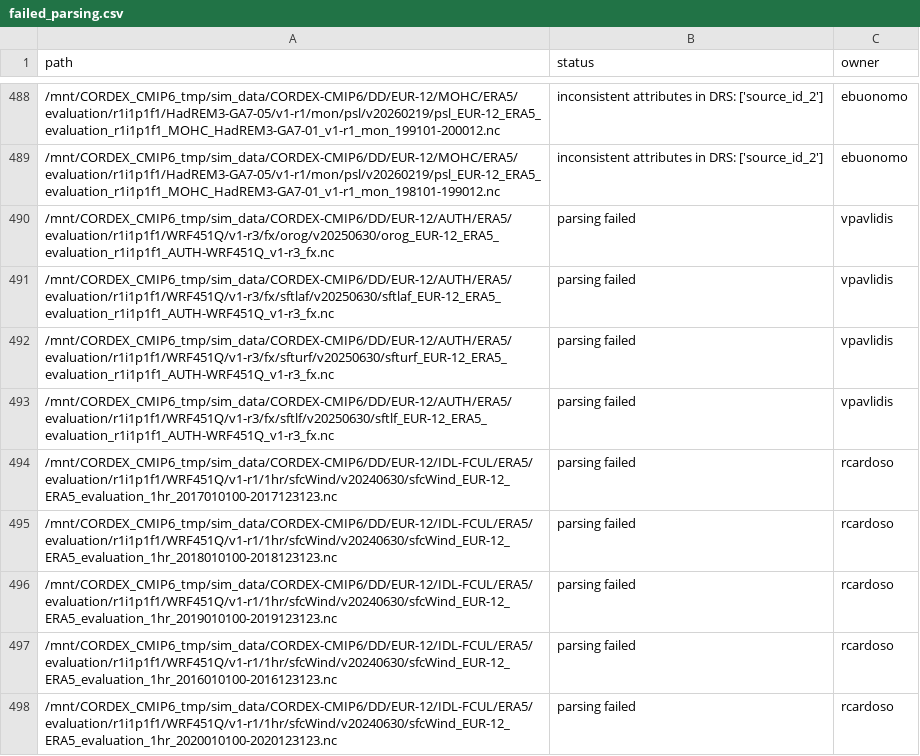
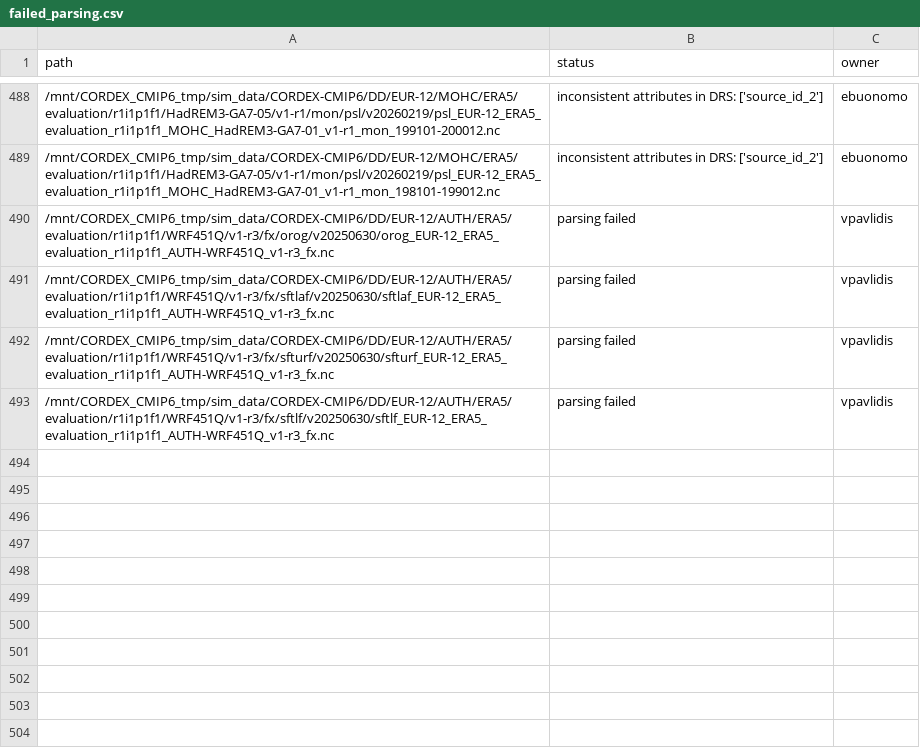
Before and after one commit to euro-cordex/jsc-cordex-catalog, a CSV file: failed_parsing.csv, drawn as a sheet; only a part is shown, gaps mark what is left out.

Commit message:
Remove failed parsing entries for sfcWind files
Removed multiple entries of failed parsing for sfcWind files.

```diff
--- a/failed_parsing.csv
+++ b/failed_parsing.csv
@@ -493,6 +493 @@ path,status,owner
 /mnt/CORDEX_CMIP6_tmp/sim_data/CORDEX-CMIP6/DD/EUR-12/AUTH/ERA5/evaluation/r1i1p1f1/WRF451Q/v1-r3/fx/sftlf/v20250630/sftlf_EUR-12_ERA5_evaluation_r1i1p1f1_AUTH-WRF451Q_v1-r3_fx.nc,parsing failed,vpavlidis
-/mnt/CORDEX_CMIP6_tmp/sim_data/CORDEX-CMIP6/DD/EUR-12/IDL-FCUL/ERA5/evaluation/r1i1p1f1/WRF451Q/v1-r1/1hr/sfcWind/v20240630/sfcWind_EUR-12_ERA5_evaluation_1hr_2017010100-2017123123.nc,parsing failed,rcardoso
-/mnt/CORDEX_CMIP6_tmp/sim_data/CORDEX-CMIP6/DD/EUR-12/IDL-FCUL/ERA5/evaluation/r1i1p1f1/WRF451Q/v1-r1/1hr/sfcWind/v20240630/sfcWind_EUR-12_ERA5_evaluation_1hr_2018010100-2018123123.nc,parsing failed,rcardoso
-/mnt/CORDEX_CMIP6_tmp/sim_data/CORDEX-CMIP6/DD/EUR-12/IDL-FCUL/ERA5/evaluation/r1i1p1f1/WRF451Q/v1-r1/1hr/sfcWind/v20240630/sfcWind_EUR-12_ERA5_evaluation_1hr_2019010100-2019123123.nc,parsing failed,rcardoso
-/mnt/CORDEX_CMIP6_tmp/sim_data/CORDEX-CMIP6/DD/EUR-12/IDL-FCUL/ERA5/evaluation/r1i1p1f1/WRF451Q/v1-r1/1hr/sfcWind/v20240630/sfcWind_EUR-12_ERA5_evaluation_1hr_2016010100-2016123123.nc,parsing failed,rcardoso
-/mnt/CORDEX_CMIP6_tmp/sim_data/CORDEX-CMIP6/DD/EUR-12/IDL-FCUL/ERA5/evaluation/r1i1p1f1/WRF451Q/v1-r1/1hr/sfcWind/v20240630/sfcWind_EUR-12_ERA5_evaluation_1hr_2020010100-2020123123.nc,parsing failed,rcardoso
```
